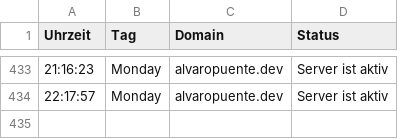
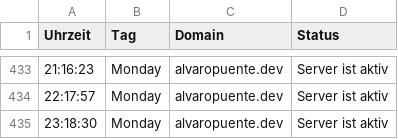
Before and after one commit to alvaropuentedev/server_status, a CSV file: server_status.csv, drawn as a sheet; only a part is shown, gaps mark what is left out.

```diff
--- a/server_status.csv
+++ b/server_status.csv
@@ -434 +434,2 @@ Uhrzeit, Tag, Domain, Status
 22:17:57,Monday,alvaropuente.dev,Server ist aktiv
+23:18:30,Monday,alvaropuente.dev,Server ist aktiv
```
